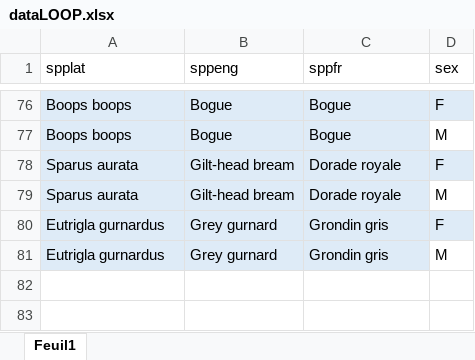
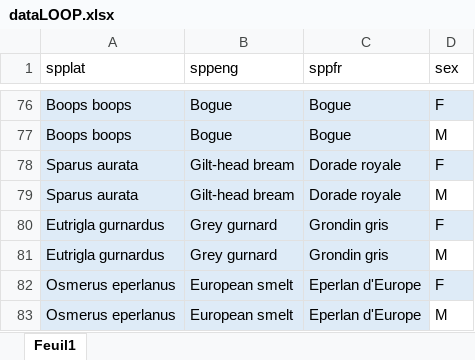
Before and after one commit to LM-Anna/MaturityScaleTools, an Excel workbook: data/dataLOOP.xlsx, sheet Feuil1, drawn as a sheet; only a part is shown, gaps mark what is left out; values as stored, in another font and other column widths than the file's, no borders; table styles not drawn; the diff names each change by its address in the sheet, - before the commit and + after, or states it on an @@ line.

```diff
--- a/data/dataLOOP.xlsx (sheet Feuil1)
+++ b/data/dataLOOP.xlsx (sheet Feuil1)
+row 82: Osmerus eperlanus | European smelt | Eperlan d'Europe | F
+row 83: Osmerus eperlanus | European smelt | Eperlan d'Europe | M
```
Also changed, not shown: data/FSM.xlsx, data/matu_scale.xlsx, 11 other files.
